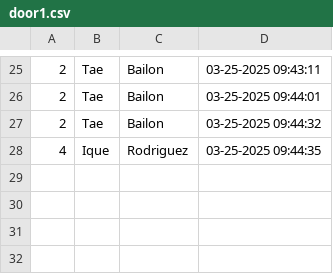
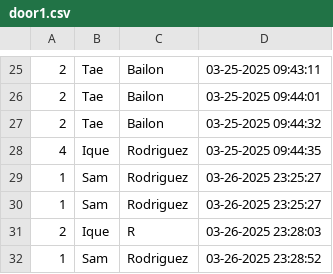
Before and after one commit to arodri04/Authentication-Project, a CSV file: CSVwriter/door1.csv, drawn as a sheet; only a part is shown, gaps mark what is left out; the diff names each change by its address in the sheet, - before the commit and + after, or states it on an @@ line.

```diff
--- a/CSVwriter/door1.csv
+++ b/CSVwriter/door1.csv
+row 29: 1 | Sam | Rodriguez | 03-26-2025 23:25:27
+row 30: 1 | Sam | Rodriguez | 03-26-2025 23:25:27
+row 31: 2 | Ique | R | 03-26-2025 23:28:03
+row 32: 1 | Sam | Rodriguez | 03-26-2025 23:28:52
```
Also changed, not shown: 3 other files.
